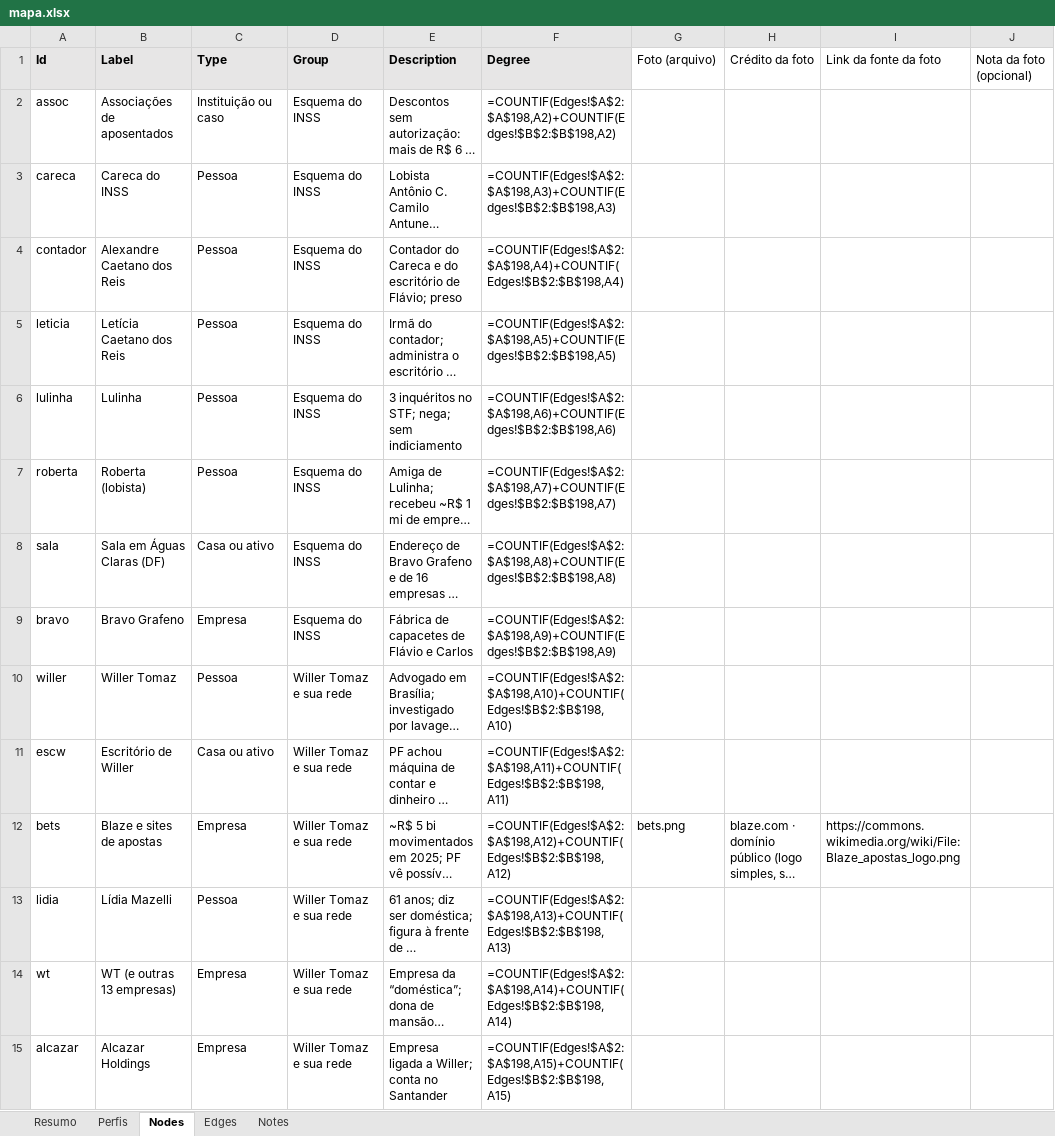
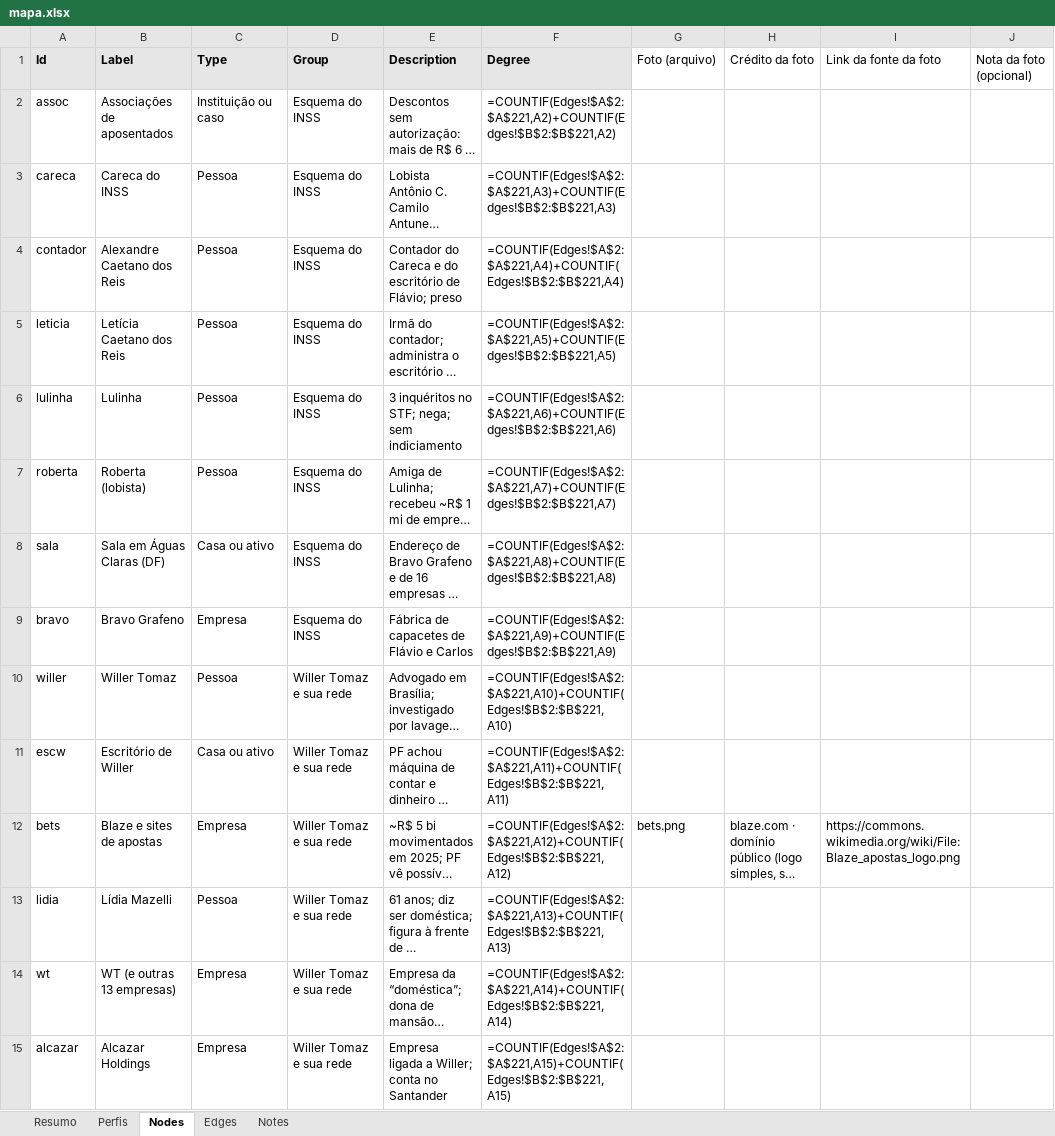
Before and after one commit to isisbramos/mapa-envolvidos-conexoes, an Excel workbook: data/mapa.xlsx, sheet Nodes, drawn as a sheet; only a part is shown; long unchanged cells end in …; values as stored, in another font and other column widths than the file's, no borders; formulas without a stored value are shown as written; the diff covers the shown part only; the diff names each change by its address in the sheet, - before the commit and + after, or states it on an @@ line.

```diff
--- a/data/mapa.xlsx (sheet Nodes)
+++ b/data/mapa.xlsx (sheet Nodes)
-F2 (Degree): =COUNTIF(Edges!$A$2:$A$198,A2)+COUNTIF(Edges!$B$2:$B$198,A2)
+F2 (Degree): =COUNTIF(Edges!$A$2:$A$221,A2)+COUNTIF(Edges!$B$2:$B$221,A2)
-F3 (Degree): =COUNTIF(Edges!$A$2:$A$198,A3)+COUNTIF(Edges!$B$2:$B$198,A3)
+F3 (Degree): =COUNTIF(Edges!$A$2:$A$221,A3)+COUNTIF(Edges!$B$2:$B$221,A3)
-F4 (Degree): =COUNTIF(Edges!$A$2:$A$198,A4)+COUNTIF(Edges!$B$2:$B$198,A4)
+F4 (Degree): =COUNTIF(Edges!$A$2:$A$221,A4)+COUNTIF(Edges!$B$2:$B$221,A4)
-F5 (Degree): =COUNTIF(Edges!$A$2:$A$198,A5)+COUNTIF(Edges!$B$2:$B$198,A5)
+F5 (Degree): =COUNTIF(Edges!$A$2:$A$221,A5)+COUNTIF(Edges!$B$2:$B$221,A5)
-F6 (Degree): =COUNTIF(Edges!$A$2:$A$198,A6)+COUNTIF(Edges!$B$2:$B$198,A6)
+F6 (Degree): =COUNTIF(Edges!$A$2:$A$221,A6)+COUNTIF(Edges!$B$2:$B$221,A6)
-F7 (Degree): =COUNTIF(Edges!$A$2:$A$198,A7)+COUNTIF(Edges!$B$2:$B$198,A7)
+F7 (Degree): =COUNTIF(Edges!$A$2:$A$221,A7)+COUNTIF(Edges!$B$2:$B$221,A7)
-F8 (Degree): =COUNTIF(Edges!$A$2:$A$198,A8)+COUNTIF(Edges!$B$2:$B$198,A8)
+F8 (Degree): =COUNTIF(Edges!$A$2:$A$221,A8)+COUNTIF(Edges!$B$2:$B$221,A8)
-F9 (Degree): =COUNTIF(Edges!$A$2:$A$198,A9)+COUNTIF(Edges!$B$2:$B$198,A9)
+F9 (Degree): =COUNTIF(Edges!$A$2:$A$221,A9)+COUNTIF(Edges!$B$2:$B$221,A9)
-F10 (Degree): =COUNTIF(Edges!$A$2:$A$198,A10)+COUNTIF(Edges!$B$2:$B$198,A10)
+F10 (Degree): =COUNTIF(Edges!$A$2:$A$221,A10)+COUNTIF(Edges!$B$2:$B$221,A10)
-F11 (Degree): =COUNTIF(Edges!$A$2:$A$198,A11)+COUNTIF(Edges!$B$2:$B$198,A11)
+F11 (Degree): =COUNTIF(Edges!$A$2:$A$221,A11)+COUNTIF(Edges!$B$2:$B$221,A11)
-F12 (Degree): =COUNTIF(Edges!$A$2:$A$198,A12)+COUNTIF(Edges!$B$2:$B$198,A12)
+F12 (Degree): =COUNTIF(Edges!$A$2:$A$221,A12)+COUNTIF(Edges!$B$2:$B$221,A12)
-F13 (Degree): =COUNTIF(Edges!$A$2:$A$198,A13)+COUNTIF(Edges!$B$2:$B$198,A13)
+F13 (Degree): =COUNTIF(Edges!$A$2:$A$221,A13)+COUNTIF(Edges!$B$2:$B$221,A13)
-F14 (Degree): =COUNTIF(Edges!$A$2:$A$198,A14)+COUNTIF(Edges!$B$2:$B$198,A14)
+F14 (Degree): =COUNTIF(Edges!$A$2:$A$221,A14)+COUNTIF(Edges!$B$2:$B$221,A14)
-F15 (Degree): =COUNTIF(Edges!$A$2:$A$198,A15)+COUNTIF(Edges!$B$2:$B$198,A15)
+F15 (Degree): =COUNTIF(Edges!$A$2:$A$221,A15)+COUNTIF(Edges!$B$2:$B$221,A15)
```
Also changed, not shown: 6 added rows and 76 edited cells elsewhere in this sheet, sheet Edges, sheet Perfis, 1 other file.
